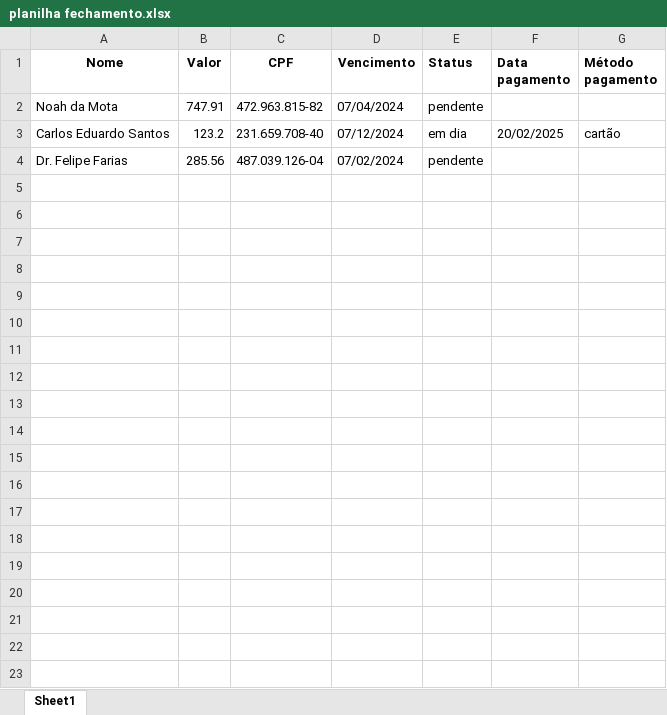
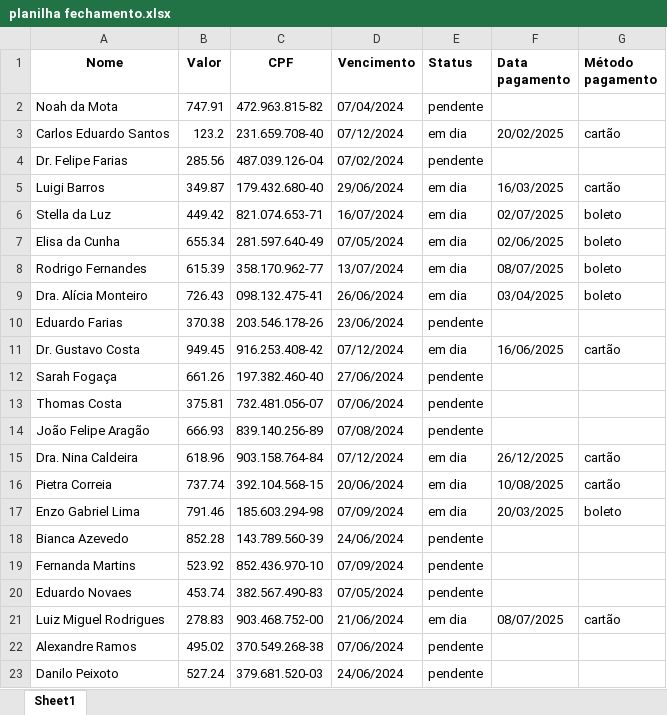
Before and after one commit to Danimell061/pythonExcel, an Excel workbook: planilha fechamento.xlsx, sheet Sheet1, drawn as a sheet; values as stored, in another font and other column widths than the file's, no borders; the diff names each change by its address in the sheet, - before the commit and + after, or states it on an @@ line.

Commit message:
Testando Codigo

```diff
--- a/planilha fechamento.xlsx (sheet Sheet1)
+++ b/planilha fechamento.xlsx (sheet Sheet1)
+row 5: Luigi Barros | 349.87 | 179.432.680-40 | 29/06/2024 | em dia | 16/03/2025 | cartão
+row 6: Stella da Luz | 449.42 | 821.074.653-71 | 16/07/2024 | em dia | 02/07/2025 | boleto
+row 7: Elisa da Cunha | 655.34 | 281.597.640-49 | 07/05/2024 | em dia | 02/06/2025 | boleto
+row 8: Rodrigo Fernandes | 615.39 | 358.170.962-77 | 13/07/2024 | em dia | 08/07/2025 | boleto
+row 9: Dra. Alícia Monteiro | 726.43 | 098.132.475-41 | 26/06/2024 | em dia | 03/04/2025 | boleto
+row 10: Eduardo Farias | 370.38 | 203.546.178-26 | 23/06/2024 | pendente
+row 11: Dr. Gustavo Costa | 949.45 | 916.253.408-42 | 07/12/2024 | em dia | 16/06/2025 | cartão
+row 12: Sarah Fogaça | 661.26 | 197.382.460-40 | 27/06/2024 | pendente
+row 13: Thomas Costa | 375.81 | 732.481.056-07 | 07/06/2024 | pendente
+row 14: João Felipe Aragão | 666.93 | 839.140.256-89 | 07/08/2024 | pendente
+row 15: Dra. Nina Caldeira | 618.96 | 903.158.764-84 | 07/12/2024 | em dia | 26/12/2025 | cartão
+row 16: Pietra Correia | 737.74 | 392.104.568-15 | 20/06/2024 | em dia | 10/08/2025 | cartão
+row 17: Enzo Gabriel Lima | 791.46 | 185.603.294-98 | 07/09/2024 | em dia | 20/03/2025 | boleto
+row 18: Bianca Azevedo | 852.28 | 143.789.560-39 | 24/06/2024 | pendente
+row 19: Fernanda Martins | 523.92 | 852.436.970-10 | 07/09/2024 | pendente
+row 20: Eduardo Novaes | 453.74 | 382.567.490-83 | 07/05/2024 | pendente
+row 21: Luiz Miguel Rodrigues | 278.83 | 903.468.752-00 | 21/06/2024 | em dia | 08/07/2025 | cartão
+row 22: Alexandre Ramos | 495.02 | 370.549.268-38 | 07/06/2024 | pendente
+row 23: Danilo Peixoto | 527.24 | 379.681.520-03 | 24/06/2024 | pendente
```
